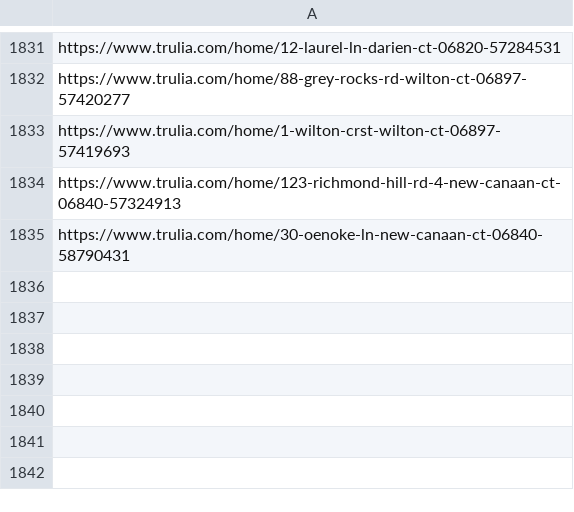
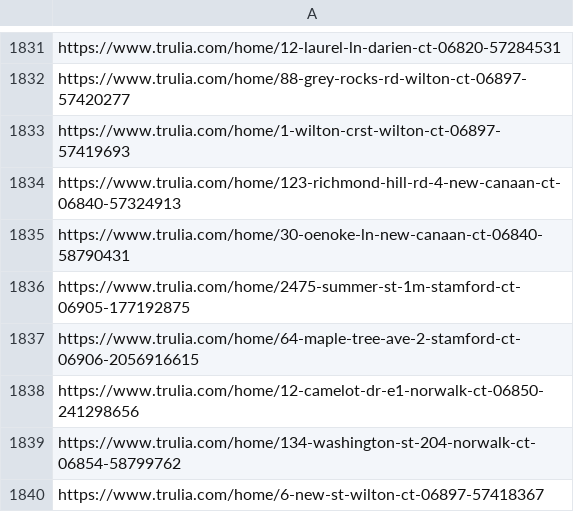
Before and after one commit to wistel-alexander/Blues-Point-Real-State, a CSV file: Trulia Buy/visited_links_buy.csv, drawn as a sheet; only a part is shown, gaps mark what is left out.

```diff
--- a/Trulia Buy/visited_links_buy.csv
+++ b/Trulia Buy/visited_links_buy.csv
@@ -1835 +1835,6 @@ https://www.trulia.com/home/123-richmond-hill-rd-4-new-canaan-ct-06840-57324913
 https://www.trulia.com/home/30-oenoke-ln-new-canaan-ct-06840-58790431
+https://www.trulia.com/home/2475-summer-st-1m-stamford-ct-06905-177192875
+https://www.trulia.com/home/64-maple-tree-ave-2-stamford-ct-06906-2056916615
+https://www.trulia.com/home/12-camelot-dr-e1-norwalk-ct-06850-241298656
+https://www.trulia.com/home/134-washington-st-204-norwalk-ct-06854-58799762
+https://www.trulia.com/home/6-new-st-wilton-ct-06897-57418367
```
Also changed, not shown: Trulia Rent/visited_links.csv.
